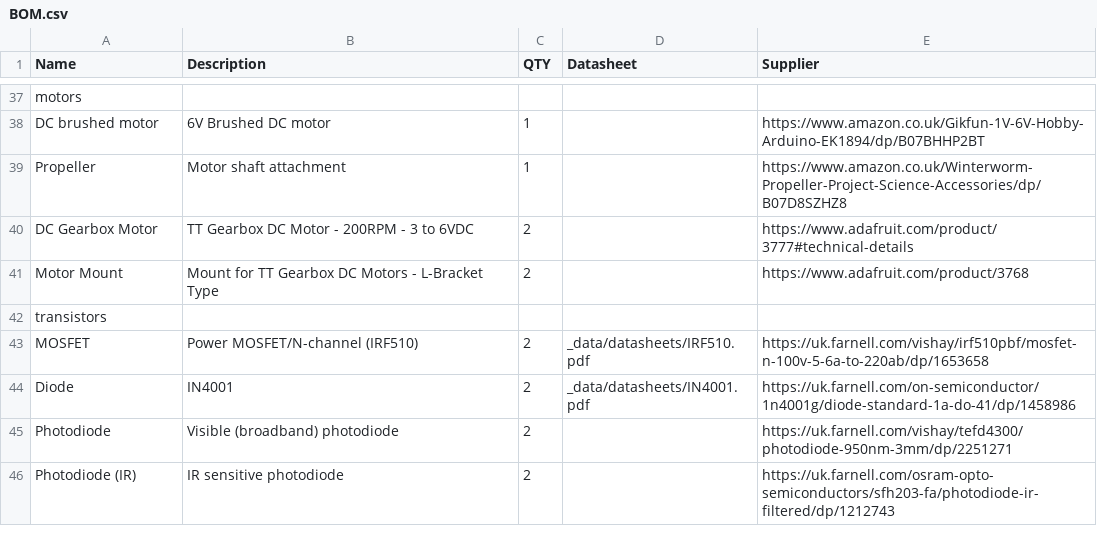
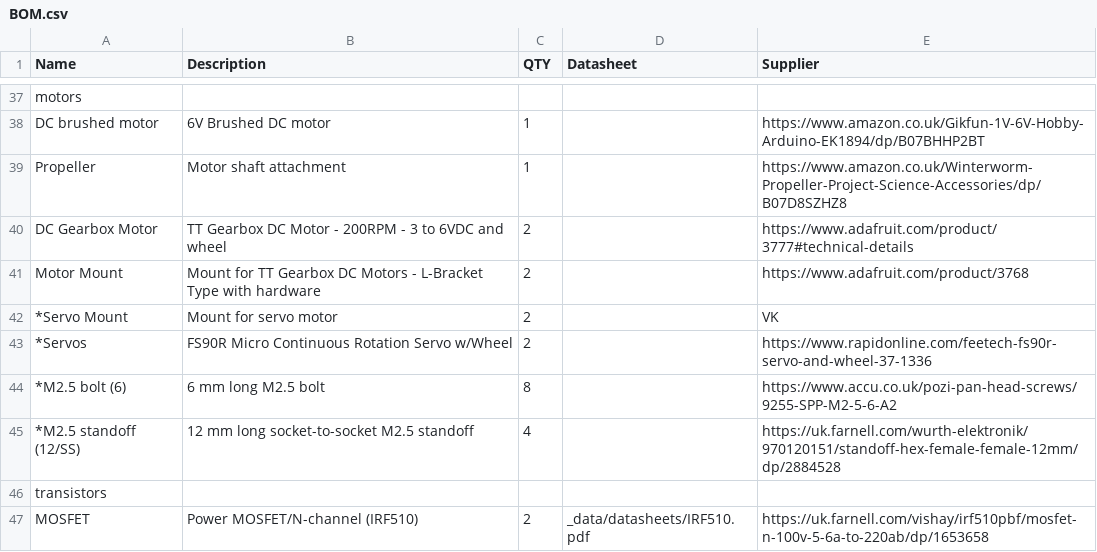
Before and after one commit to NoBlackBoxes/LastBlackBox, a CSV file: course/materials/BOM.csv, drawn as a sheet; only a part is shown, gaps mark what is left out; the shorter side is filled out with more unchanged rows.

Commit message:
Update BOM

```diff
--- a/course/materials/BOM.csv
+++ b/course/materials/BOM.csv
@@ -39,4 +39,8 @@ DC brushed motor,6V Brushed DC motor,1,,https://www.amazon.co.uk/Gikfun-1V-6V-Ho
 Propeller,Motor shaft attachment,1,,https://www.amazon.co.uk/Winterworm-Propeller-Project-Science-Accessories/dp/B07D8SZHZ8
-DC Gearbox Motor,TT Gearbox DC Motor - 200RPM - 3 to 6VDC,2,,https://www.adafruit.com/product/3777#technical-details
-Motor Mount,Mount for TT Gearbox DC Motors - L-Bracket Type,2,,https://www.adafruit.com/product/3768
+DC Gearbox Motor,TT Gearbox DC Motor - 200RPM - 3 to 6VDC and wheel,2,,https://www.adafruit.com/product/3777#technical-details
+Motor Mount,Mount for TT Gearbox DC Motors - L-Bracket Type with hardware,2,,https://www.adafruit.com/product/3768
+*Servo Mount,Mount for servo motor,2,,VK
+*Servos,FS90R Micro Continuous Rotation Servo w/Wheel,2,,https://www.rapidonline.com/feetech-fs90r-servo-and-wheel-37-1336
+*M2.5 bolt (6),6 mm long M2.5 bolt,8,,https://www.accu.co.uk/pozi-pan-head-screws/9255-SPP-M2-5-6-A2
+*M2.5 standoff (12/SS),12 mm long socket-to-socket M2.5 standoff,4,,https://uk.farnell.com/wurth-elektronik/970120151/standoff-hex-female-female-12mm/dp/2884528
 transistors,,,,
```
